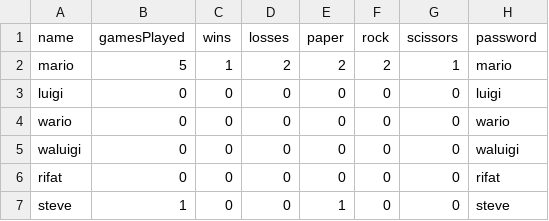
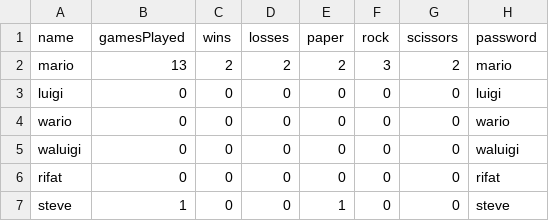
Before and after one commit to rifatislam19/prs-showdown, a CSV file: data/users.csv, drawn as a sheet.

```diff
--- a/data/users.csv
+++ b/data/users.csv
@@ -1,3 +1,3 @@
 name,gamesPlayed,wins,losses,paper,rock,scissors,password
-mario,5,1,2,2,2,1,mario
+mario,13,2,2,2,3,2,mario
 luigi,0,0,0,0,0,0,luigi
```
Also changed, not shown: data/villains.csv, 3 other files.
